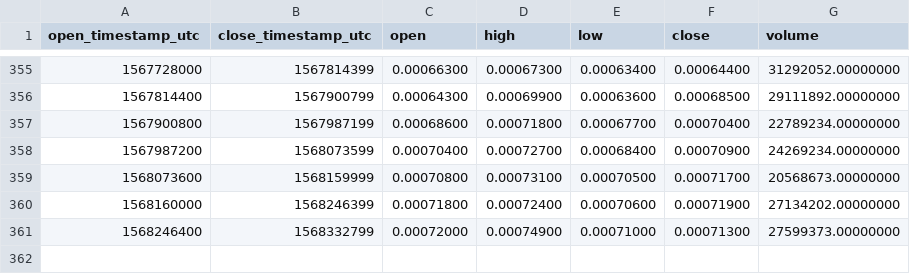
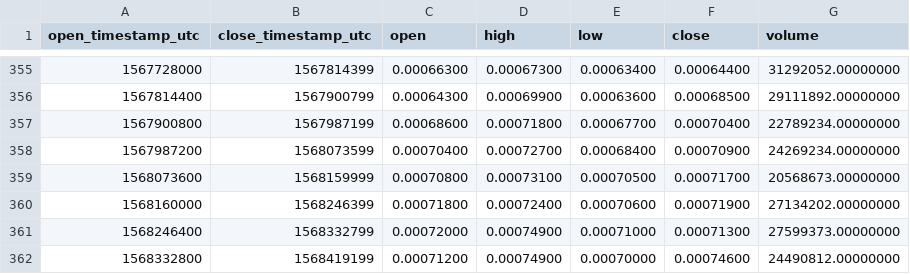
Before and after one commit to cryptobigbro/binance-TRXBNB, a CSV file: binance-TRXBNB-1d.csv, drawn as a sheet; only a part is shown, gaps mark what is left out.

```diff
--- a/binance-TRXBNB-1d.csv
+++ b/binance-TRXBNB-1d.csv
@@ -361 +361,2 @@ open_timestamp_utc,close_timestamp_utc,open,high,low,close,volume
 1568246400,1568332799,0.00072000,0.00074900,0.00071000,0.00071300,27599373.00000000
+1568332800,1568419199,0.00071200,0.00074900,0.00070000,0.00074600,24490812.00000000
```
Also changed, not shown: binance-TRXBNB-1h.csv.
